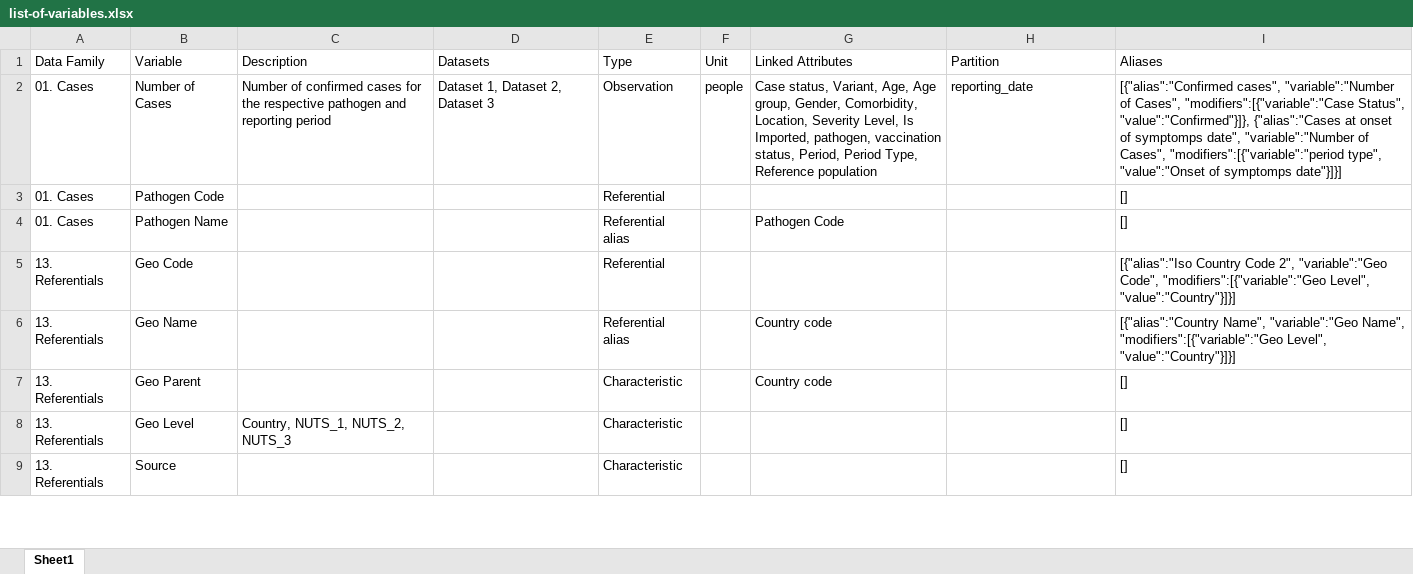
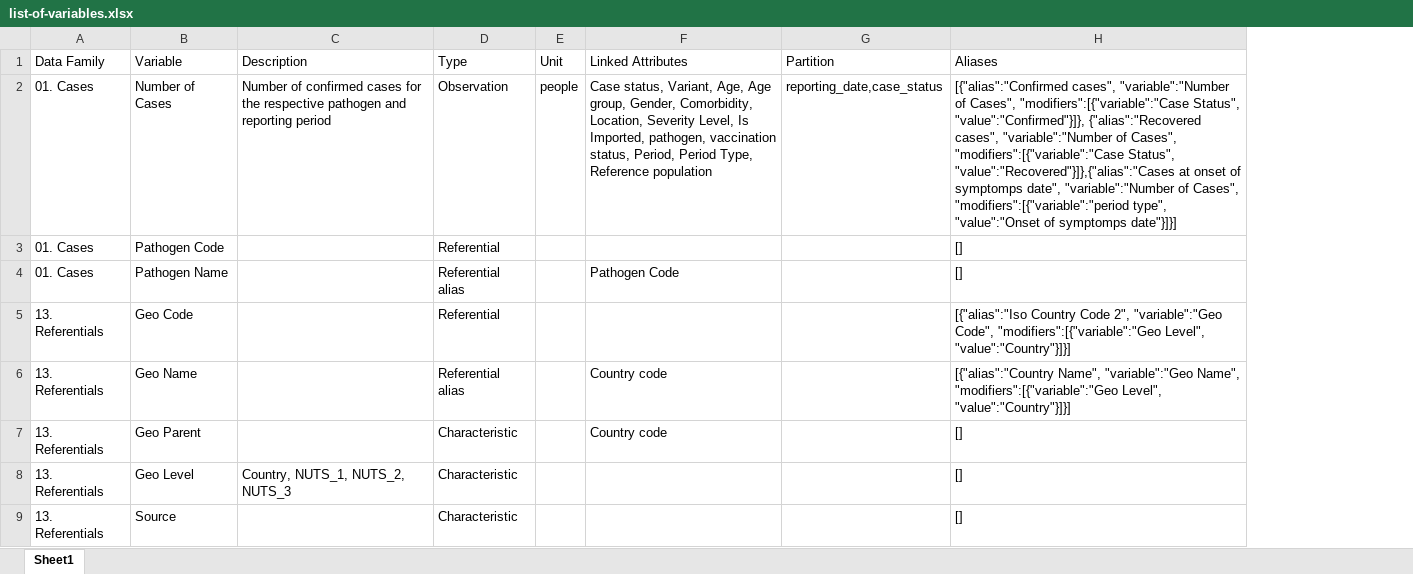
Before and after one commit to pandem2/pandem-source, an Excel workbook: pandem2source/data/list-of-variables.xlsx, sheet Sheet1, drawn as a sheet; only a part is shown; values as stored, in another font and other column widths than the file's, no borders; charts and pictures not drawn; removed rows and columns are numbered as before the commit, all else as after; the diff covers the shown part only; the diff names each change by its address in the sheet, - before the commit and + after, or states it on an @@ line.

Commit message:
1. including more variables from COVID19 datahub 2. Adding alias modifiers into storage

```diff
--- a/pandem2source/data/list-of-variables.xlsx (sheet Sheet1)
+++ b/pandem2source/data/list-of-variables.xlsx (sheet Sheet1)
-column D (Datasets), row 2: Dataset 1, Dataset 2, Dataset 3
-G2 (Partition): reporting_date
+G2 (Partition): reporting_date,case_status
-H2 (Aliases): …Status", "value":"Confirmed"}]}, {"alias":"Cases at onset…
+H2 (Aliases): …Status", "value":"Confirmed"}]}, {"alias":"Recovered cases", "variable":"Number of Cases", "modifiers":[{"variable":"Case Status", "value":"Recovered"}]},{"alias":"Cases at onset…
```
Also changed, not shown: 2 added rows, 2 removed rows and 3 edited cells elsewhere in this sheet, 8 other files.
